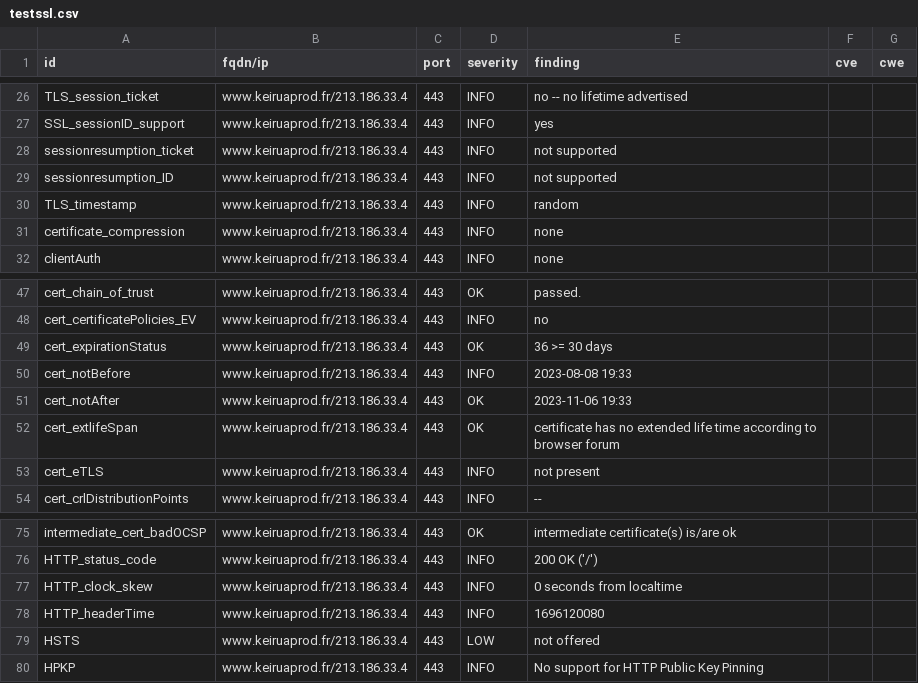
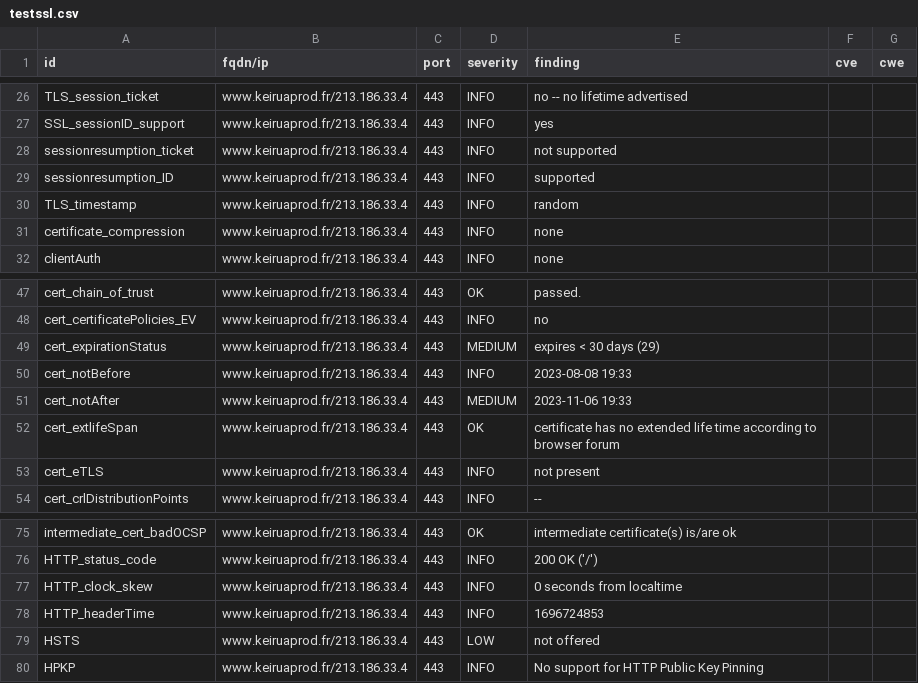
Before and after one commit to Keirua/dashlord-keiruaprod, a CSV file: results/aHR0cHM6Ly93d3cua2VpcnVhcHJvZC5mci9ibG9n/testssl.csv, drawn as a sheet; only a part is shown, gaps mark what is left out.

```diff
--- a/results/aHR0cHM6Ly93d3cua2VpcnVhcHJvZC5mci9ibG9n/testssl.csv
+++ b/results/aHR0cHM6Ly93d3cua2VpcnVhcHJvZC5mci9ibG9n/testssl.csv
@@ -28,3 +28,3 @@
 "sessionresumption_ticket","www.keiruaprod.fr/213.186.33.4","443","INFO","not supported","",""
-"sessionresumption_ID","www.keiruaprod.fr/213.186.33.4","443","INFO","not supported","",""
+"sessionresumption_ID","www.keiruaprod.fr/213.186.33.4","443","INFO","supported","",""
 "TLS_timestamp","www.keiruaprod.fr/213.186.33.4","443","INFO","random","",""
@@ -48,5 +48,5 @@
 "cert_certificatePolicies_EV","www.keiruaprod.fr/213.186.33.4","443","INFO","no","",""
-"cert_expirationStatus","www.keiruaprod.fr/213.186.33.4","443","OK","36 >= 30 days","",""
+"cert_expirationStatus","www.keiruaprod.fr/213.186.33.4","443","MEDIUM","expires < 30 days (29)","",""
 "cert_notBefore","www.keiruaprod.fr/213.186.33.4","443","INFO","2023-08-08 19:33","",""
-"cert_notAfter","www.keiruaprod.fr/213.186.33.4","443","OK","2023-11-06 19:33","",""
+"cert_notAfter","www.keiruaprod.fr/213.186.33.4","443","MEDIUM","2023-11-06 19:33","",""
 "cert_extlifeSpan","www.keiruaprod.fr/213.186.33.4","443","OK","certificate has no extended life time according to browser forum","",""
@@ -77,3 +77,3 @@
 "HTTP_clock_skew","www.keiruaprod.fr/213.186.33.4","443","INFO","0 seconds from localtime","",""
-"HTTP_headerTime","www.keiruaprod.fr/213.186.33.4","443","INFO","1696120080","",""
+"HTTP_headerTime","www.keiruaprod.fr/213.186.33.4","443","INFO","1696724853","",""
 "HSTS","www.keiruaprod.fr/213.186.33.4","443","LOW","not offered","",""
```
Also changed, not shown: 13 other files.
